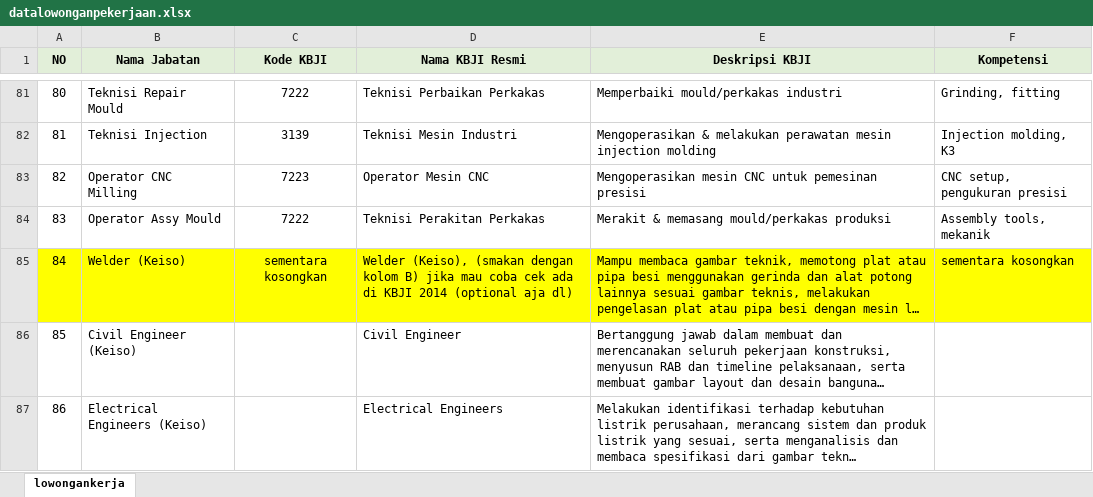
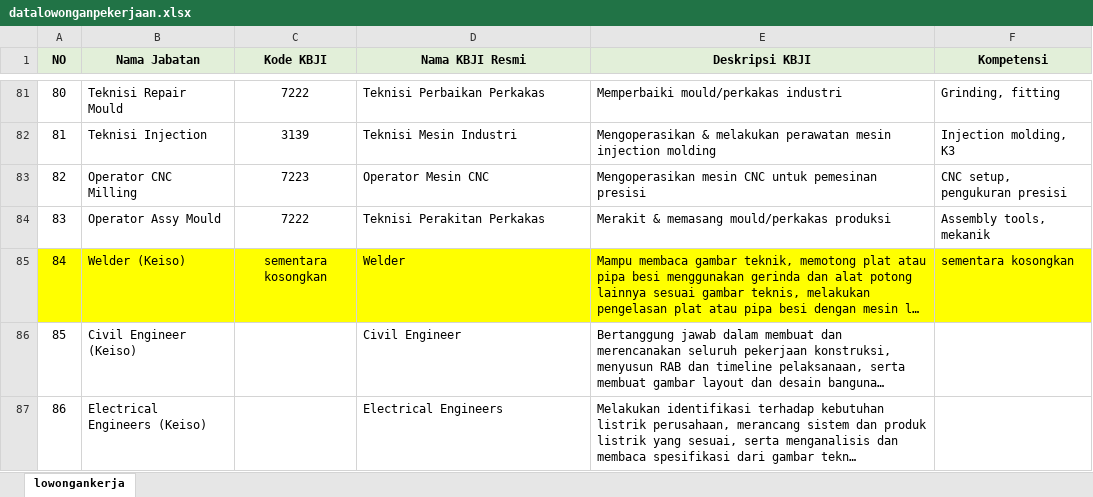
Before and after one commit to robarade-dev/tesisadenin, an Excel workbook: datalowonganpekerjaan.xlsx, sheet lowongankerja, drawn as a sheet; only a part is shown, gaps mark what is left out; long unchanged cells end in …; values as stored, in another font and other column widths than the file's, no borders; charts and pictures not drawn; the diff names each change by its address in the sheet, - before the commit and + after, or states it on an @@ line.

Commit message:
Add files via upload

```diff
--- a/datalowonganpekerjaan.xlsx (sheet lowongankerja)
+++ b/datalowonganpekerjaan.xlsx (sheet lowongankerja)
-D85 (Nama KBJI Resmi): Welder (Keiso), (smakan dengan kolom B) jika mau coba cek ada di KBJI 2014 (optional aja dl)
+D85 (Nama KBJI Resmi): Welder
```
Also changed, not shown: charts or pictures.
